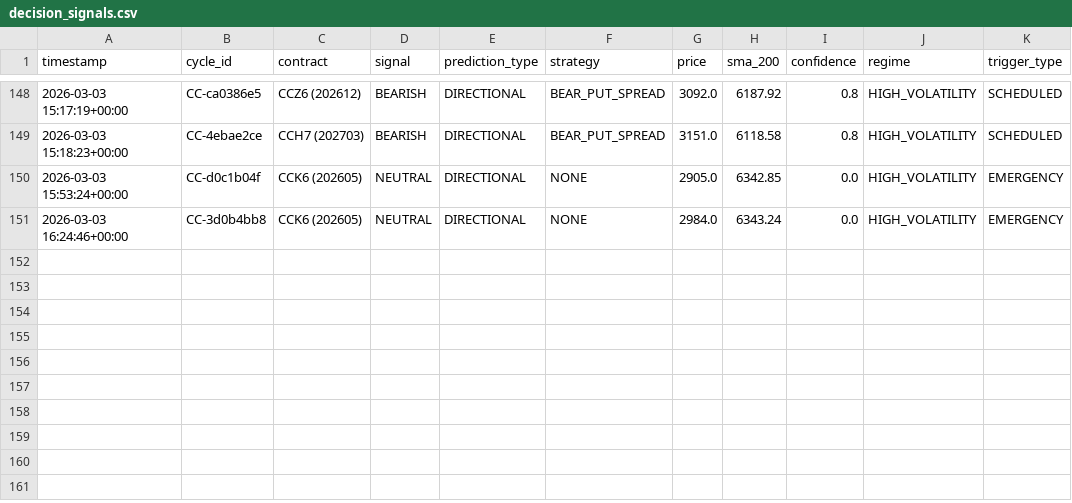
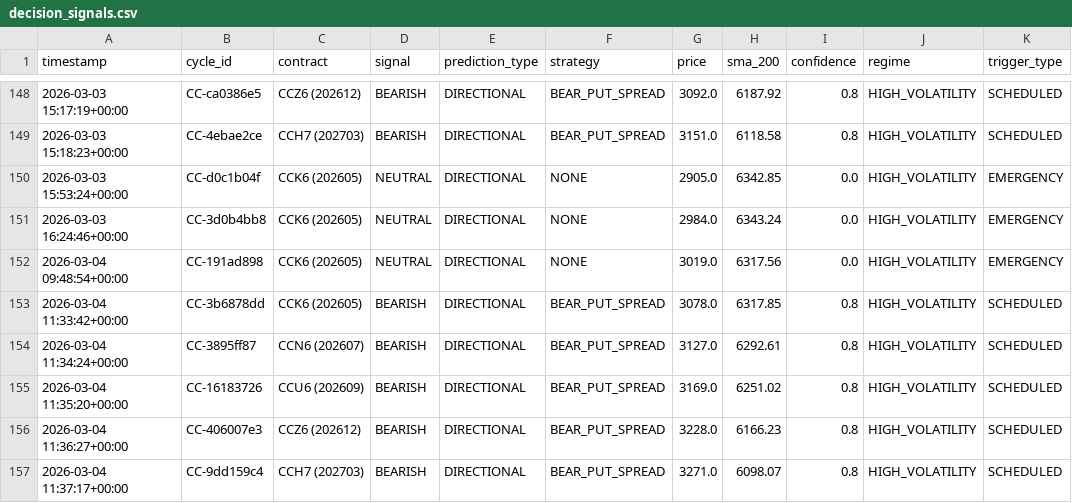
Before and after one commit to rozavala/real_options, a CSV file: dev/data/CC/decision_signals.csv, drawn as a sheet; only a part is shown, gaps mark what is left out; the diff names each change by its address in the sheet, - before the commit and + after, or states it on an @@ line.

```diff
--- a/dev/data/CC/decision_signals.csv
+++ b/dev/data/CC/decision_signals.csv
+row 152: 2026-03-04 09:48:54+00:00 | CC-191ad898 | CCK6 (202605) | NEUTRAL | DIRECTIONAL | NONE | 3019.0 | 6317.56 | 0.0 | HIGH_VOLATILITY | EMERGENCY
+row 153: 2026-03-04 11:33:42+00:00 | CC-3b6878dd | CCK6 (202605) | BEARISH | DIRECTIONAL | BEAR_PUT_SPREAD | 3078.0 | 6317.85 | 0.8 | HIGH_VOLATILITY | SCHEDULED
+row 154: 2026-03-04 11:34:24+00:00 | CC-3895ff87 | CCN6 (202607) | BEARISH | DIRECTIONAL | BEAR_PUT_SPREAD | 3127.0 | 6292.61 | 0.8 | HIGH_VOLATILITY | SCHEDULED
+row 155: 2026-03-04 11:35:20+00:00 | CC-16183726 | CCU6 (202609) | BEARISH | DIRECTIONAL | BEAR_PUT_SPREAD | 3169.0 | 6251.02 | 0.8 | HIGH_VOLATILITY | SCHEDULED
+row 156: 2026-03-04 11:36:27+00:00 | CC-406007e3 | CCZ6 (202612) | BEARISH | DIRECTIONAL | BEAR_PUT_SPREAD | 3228.0 | 6166.23 | 0.8 | HIGH_VOLATILITY | SCHEDULED
+row 157: 2026-03-04 11:37:17+00:00 | CC-9dd159c4 | CCH7 (202703) | BEARISH | DIRECTIONAL | BEAR_PUT_SPREAD | 3271.0 | 6098.07 | 0.8 | HIGH_VOLATILITY | SCHEDULED
```
Also changed, not shown: dev/data/CC/weight_evolution.csv, dev/data/KC/decision_signals.csv, 45 other files.
